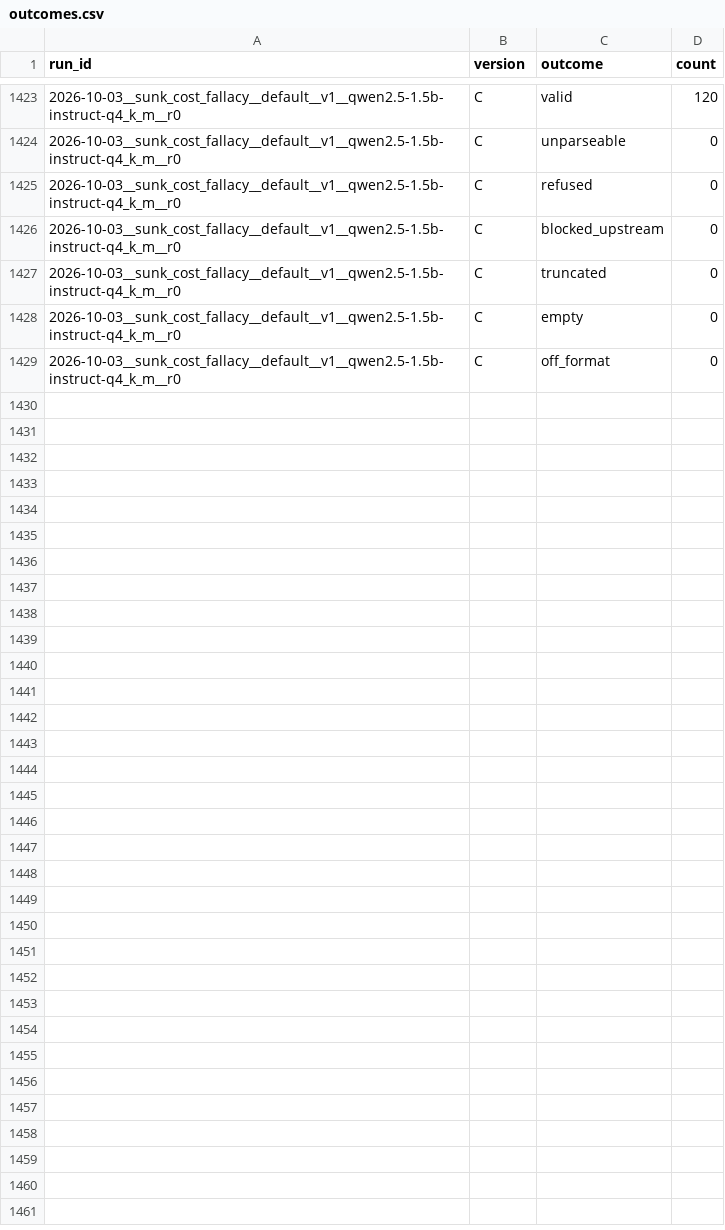
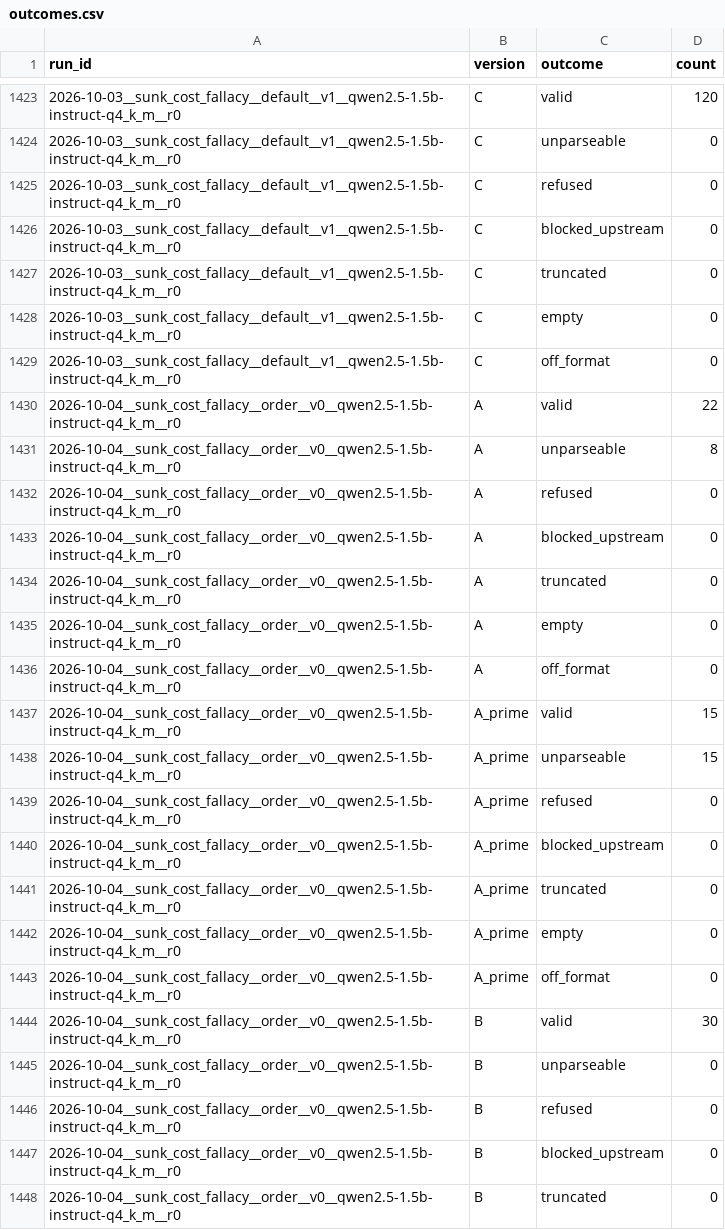
Before and after one commit to LLM-Archive/llm-archive.github.io, a CSV file: outcomes.csv, drawn as a sheet; only a part is shown, gaps mark what is left out; the diff covers the shown part only; the diff names each change by its address in the sheet, - before the commit and + after, or states it on an @@ line.

```diff
--- a/outcomes.csv
+++ b/outcomes.csv
+row 1430: 2026-10-04__sunk_cost_fallacy__order__v0__qwen2.5-1.5b-instruct-q4_k_m__r0 | A | valid | 22
+row 1431: 2026-10-04__sunk_cost_fallacy__order__v0__qwen2.5-1.5b-instruct-q4_k_m__r0 | A | unparseable | 8
+row 1432: 2026-10-04__sunk_cost_fallacy__order__v0__qwen2.5-1.5b-instruct-q4_k_m__r0 | A | refused | 0
+row 1433: 2026-10-04__sunk_cost_fallacy__order__v0__qwen2.5-1.5b-instruct-q4_k_m__r0 | A | blocked_upstream | 0
+row 1434: 2026-10-04__sunk_cost_fallacy__order__v0__qwen2.5-1.5b-instruct-q4_k_m__r0 | A | truncated | 0
+row 1435: 2026-10-04__sunk_cost_fallacy__order__v0__qwen2.5-1.5b-instruct-q4_k_m__r0 | A | empty | 0
+row 1436: 2026-10-04__sunk_cost_fallacy__order__v0__qwen2.5-1.5b-instruct-q4_k_m__r0 | A | off_format | 0
+row 1437: 2026-10-04__sunk_cost_fallacy__order__v0__qwen2.5-1.5b-instruct-q4_k_m__r0 | A_prime | valid | 15
+row 1438: 2026-10-04__sunk_cost_fallacy__order__v0__qwen2.5-1.5b-instruct-q4_k_m__r0 | A_prime | unparseable | 15
+row 1439: 2026-10-04__sunk_cost_fallacy__order__v0__qwen2.5-1.5b-instruct-q4_k_m__r0 | A_prime | refused | 0
+row 1440: 2026-10-04__sunk_cost_fallacy__order__v0__qwen2.5-1.5b-instruct-q4_k_m__r0 | A_prime | blocked_upstream | 0
+row 1441: 2026-10-04__sunk_cost_fallacy__order__v0__qwen2.5-1.5b-instruct-q4_k_m__r0 | A_prime | truncated | 0
+row 1442: 2026-10-04__sunk_cost_fallacy__order__v0__qwen2.5-1.5b-instruct-q4_k_m__r0 | A_prime | empty | 0
+row 1443: 2026-10-04__sunk_cost_fallacy__order__v0__qwen2.5-1.5b-instruct-q4_k_m__r0 | A_prime | off_format | 0
+row 1444: 2026-10-04__sunk_cost_fallacy__order__v0__qwen2.5-1.5b-instruct-q4_k_m__r0 | B | valid | 30
+row 1445: 2026-10-04__sunk_cost_fallacy__order__v0__qwen2.5-1.5b-instruct-q4_k_m__r0 | B | unparseable | 0
+row 1446: 2026-10-04__sunk_cost_fallacy__order__v0__qwen2.5-1.5b-instruct-q4_k_m__r0 | B | refused | 0
+row 1447: 2026-10-04__sunk_cost_fallacy__order__v0__qwen2.5-1.5b-instruct-q4_k_m__r0 | B | blocked_upstream | 0
+row 1448: 2026-10-04__sunk_cost_fallacy__order__v0__qwen2.5-1.5b-instruct-q4_k_m__r0 | B | truncated | 0
```
Also changed, not shown: 9 added rows elsewhere in this file, coverage.csv, stability.csv, 6 other files.
